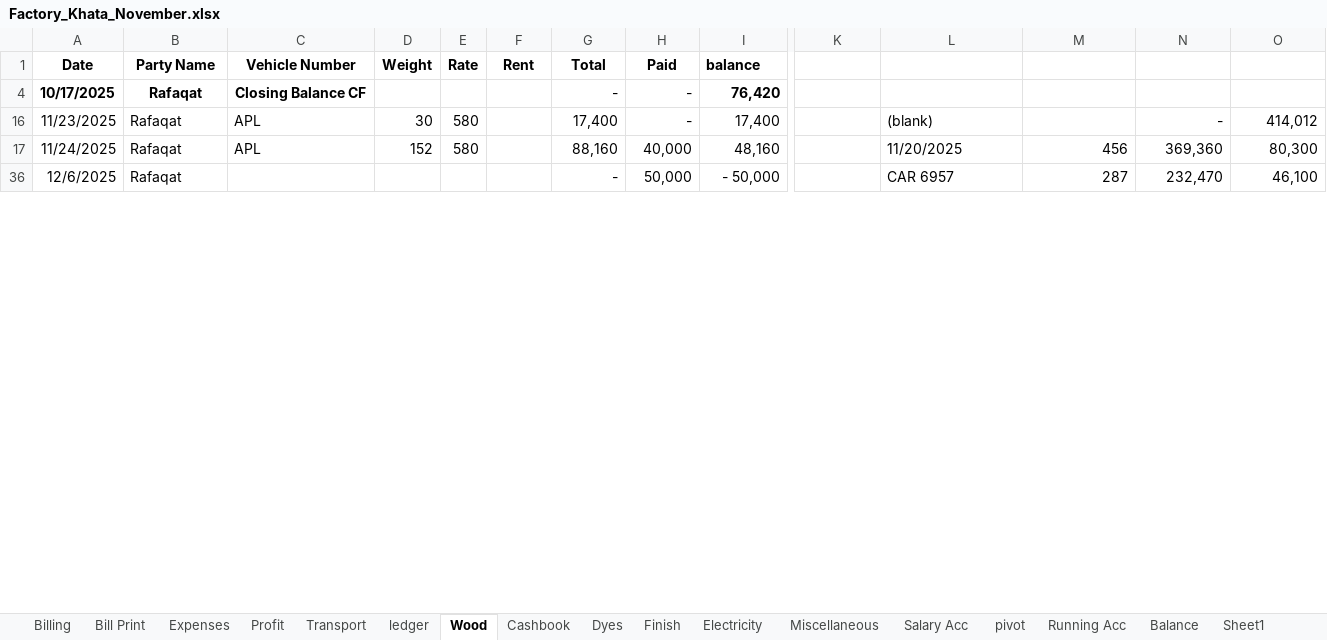
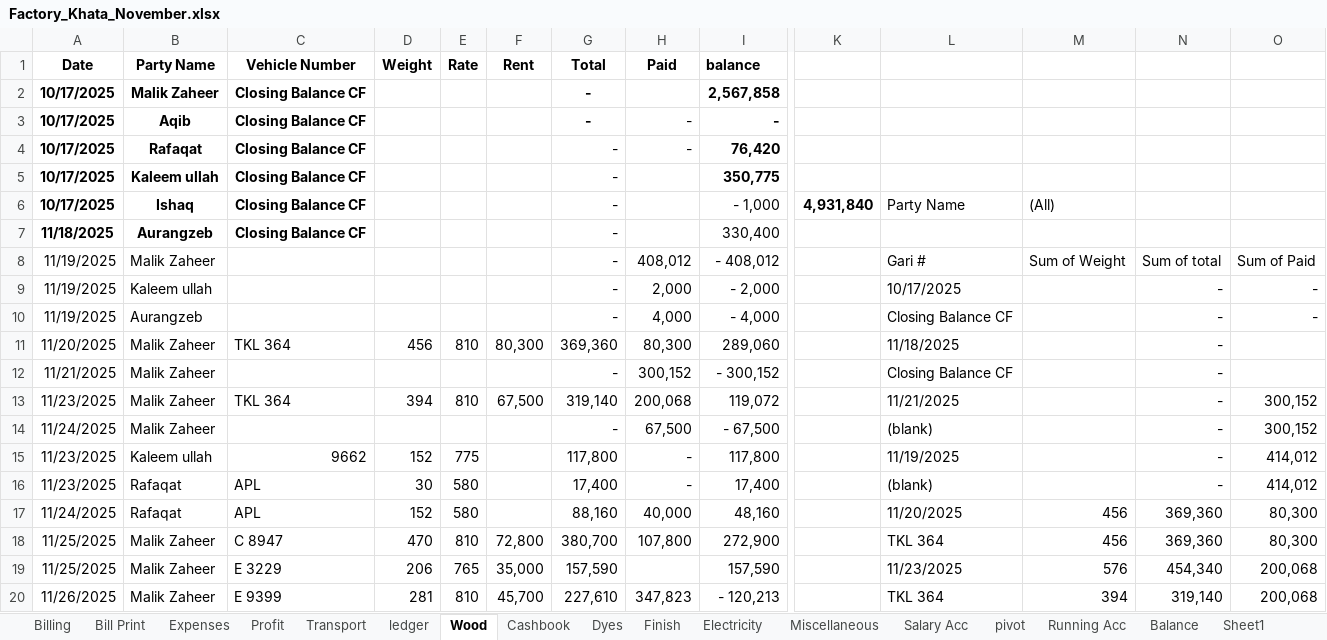
Before and after one commit to omerrazzaq4/AlHamd_Nov, an Excel workbook: Factory_Khata_November.xlsx, sheet Wood, drawn as a sheet; only a part is shown, gaps mark what is left out; the shorter side is filled out with more unchanged rows; values as stored, in another font and other column widths than the file's, no borders; charts and pictures and table styles not drawn; rows hold the shown columns only; the diff covers the shown part only; the diff names each change by its address in the sheet, - before the commit and + after, or states it on an @@ line.

Commit message:
Add files via upload

```diff
--- a/Factory_Khata_November.xlsx (sheet Wood)
+++ b/Factory_Khata_November.xlsx (sheet Wood)
@@ row 2 unhidden: 10/17/2025 | Malik Zaheer | Closing Balance CF |  |  |  | - |  | 2,567,858 @@
@@ row 3 unhidden: 10/17/2025 | Aqib | Closing Balance CF |  |  |  | - | - | - @@
@@ row 5 unhidden: 10/17/2025 | Kaleem ullah | Closing Balance CF |  |  |  | - |  | 350,775 @@
+row 6: 10/17/2025 | Ishaq | Closing Balance CF |  |  |  | - |  | - 1,000 | 4,931,840 | Party Name | (All)
@@ row 7 unhidden: 11/18/2025 | Aurangzeb | Closing Balance CF |  |  |  | - |  | 330,400 @@
@@ row 8 unhidden: 11/19/2025 | Malik Zaheer |  |  |  |  | - | 408,012 | - 408,012 |  | Gari # | Sum of Weight | Sum of total | Sum of Paid @@
@@ row 9 unhidden: 11/19/2025 | Kaleem ullah |  |  |  |  | - | 2,000 | - 2,000 |  | 10/17/2025 |  | - | - @@
@@ row 10 unhidden: 11/19/2025 | Aurangzeb |  |  |  |  | - | 4,000 | - 4,000 |  | Closing Balance CF |  | - | - @@
@@ row 11 unhidden: 11/20/2025 | Malik Zaheer | TKL 364 | 456 | 810 | 80,300 | 369,360 | 80,300 | 289,060 |  | 11/18/2025 |  | - @@
@@ row 12 unhidden: 11/21/2025 | Malik Zaheer |  |  |  |  | - | 300,152 | - 300,152 |  | Closing Balance CF |  | - @@
@@ row 13 unhidden: 11/23/2025 | Malik Zaheer | TKL 364 | 394 | 810 | 67,500 | 319,140 | 200,068 | 119,072 |  | 11/21/2025 |  | - | 300,152 @@
@@ row 14 unhidden: 11/24/2025 | Malik Zaheer |  |  |  |  | - | 67,500 | - 67,500 |  | (blank) |  | - | 300,152 @@
@@ row 15 unhidden: 11/23/2025 | Kaleem ullah | 9662 | 152 | 775 |  | 117,800 | - | 117,800 |  | 11/19/2025 |  | - | 414,012 @@
@@ row 18 unhidden: 11/25/2025 | Malik Zaheer | C 8947 | 470 | 810 | 72,800 | 380,700 | 107,800 | 272,900 |  | TKL 364 | 456 | 369,360 | 80,300 @@
@@ row 19 unhidden: 11/25/2025 | Malik Zaheer | E 3229 | 206 | 765 | 35,000 | 157,590 |  | 157,590 |  | 11/23/2025 | 576 | 454,340 | 200,068 @@
@@ row 20 unhidden: 11/26/2025 | Malik Zaheer | E 9399 | 281 | 810 | 45,700 | 227,610 | 347,823 | - 120,213 |  | TKL 364 | 394 | 319,140 | 200,068 @@
```
Also changed, not shown: 17 added rows, 7 removed rows, 18 hidden or unhidden rows and 11 edited cells elsewhere in this sheet, sheet Cashbook, sheet ledger, sheet Billing, sheet pivot, sheet Salary Acc, sheet Profit, 5 more sheets, formulas that keep their value, hidden cells, charts or pictures.
